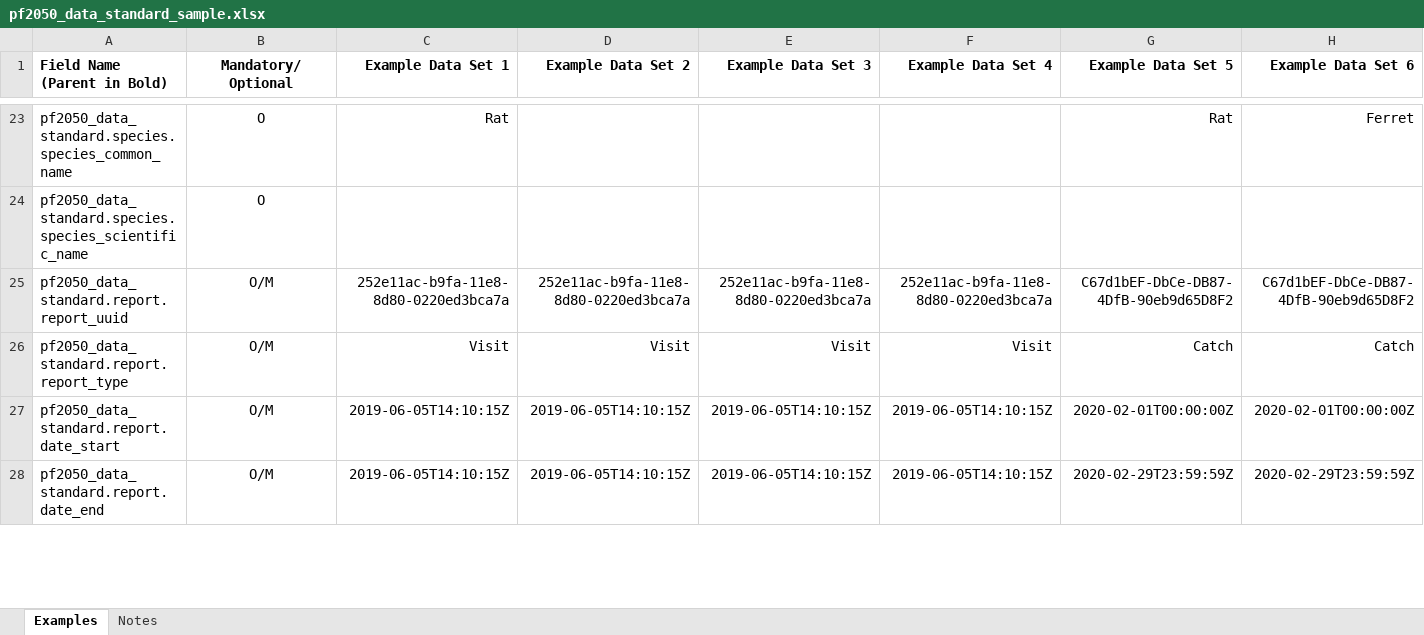
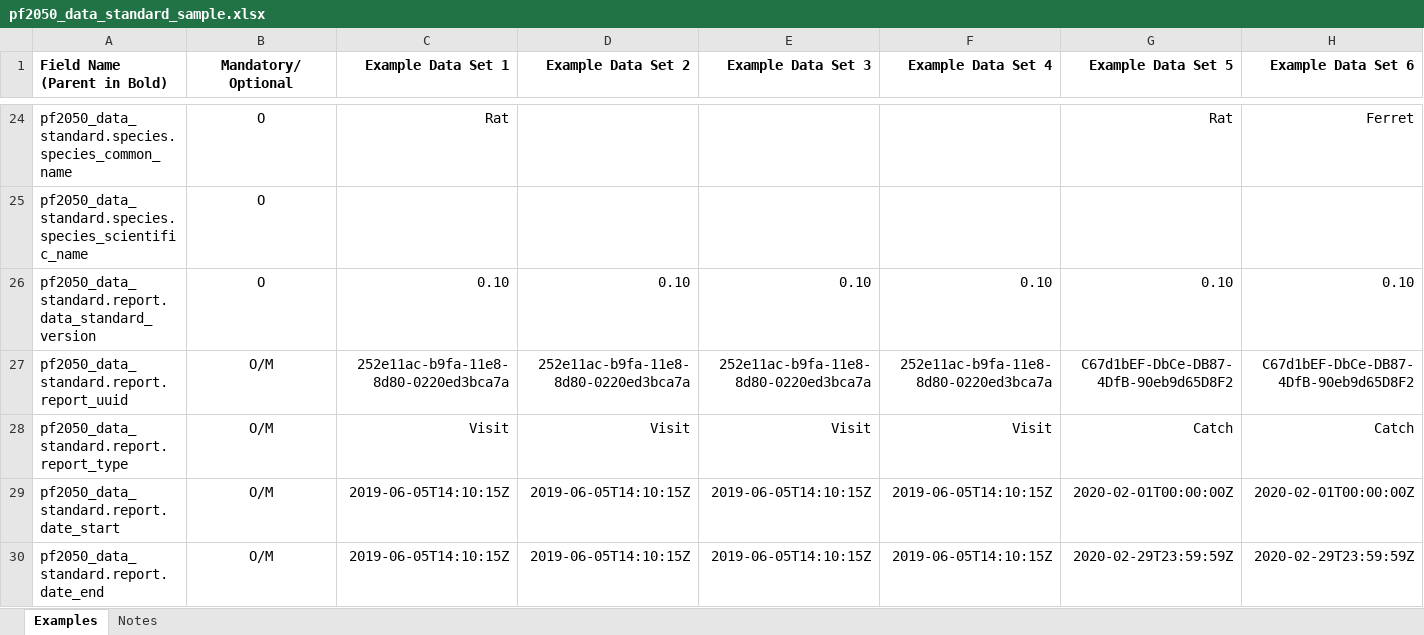
Before and after one commit to pf2050nz/data-standard, an Excel workbook: pf2050_data_standard_sample.xlsx, sheet Examples, drawn as a sheet; only a part is shown, gaps mark what is left out; values as stored, in another font and other column widths than the file's, no borders; rows hold the shown columns only; the diff covers the shown part only; the diff names each change by its address in the sheet, - before the commit and + after, or states it on an @@ line.

Commit message:
Version 0.10; updated after discussion 4/3/21

```diff
--- a/pf2050_data_standard_sample.xlsx (sheet Examples)
+++ b/pf2050_data_standard_sample.xlsx (sheet Examples)
+row 26: pf2050_data_standard.report.data_standard_version | O | 0.10 | 0.10 | 0.10 | 0.10 | 0.10 | 0.10
```
Also changed, not shown: 4 added rows, 1 removed row and 11 edited cells elsewhere in this sheet, 10 other files.
